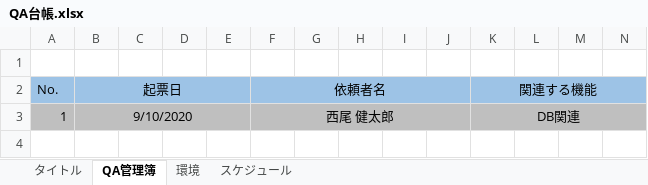
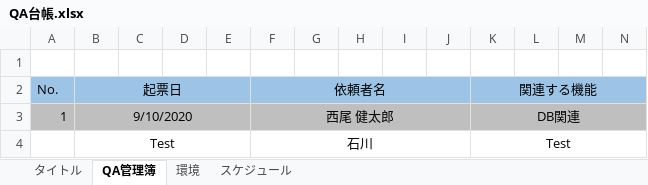
Before and after one commit to hirane/spring-project, an Excel workbook: QA台帳.xlsx, sheet QA管理簿, drawn as a sheet; only a part is shown; values as stored, in another font and other column widths than the file's, no borders; charts and pictures not drawn; rows hold the shown columns only; the diff names each change by its address in the sheet, - before the commit and + after, or states it on an @@ line.

Commit message:
ri-ishikawa
testCommit

```diff
--- a/QA台帳.xlsx (sheet QA管理簿)
+++ b/QA台帳.xlsx (sheet QA管理簿)
+row 4:  | Test |  |  |  | 石川 |  |  |  |  | Test
```
Also changed, not shown: charts or pictures.
